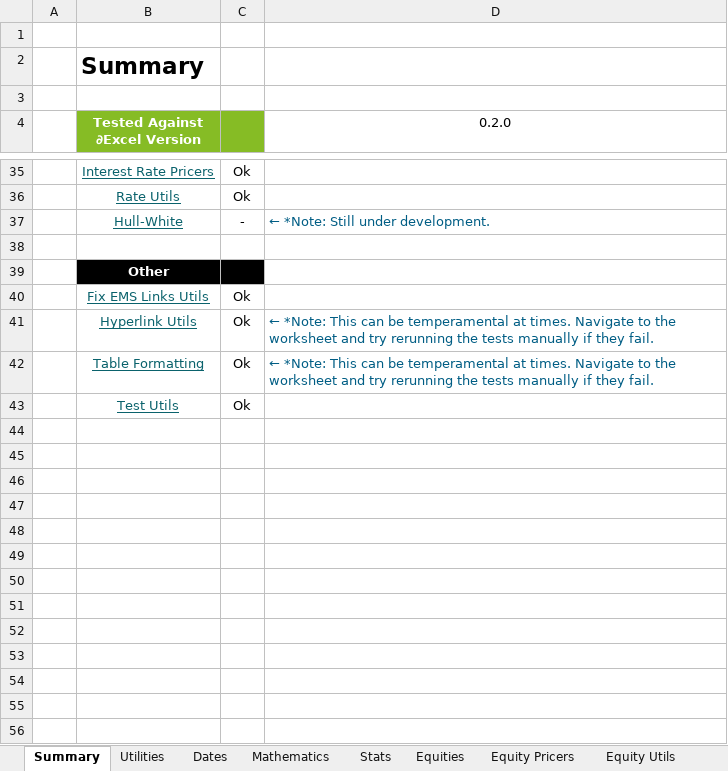
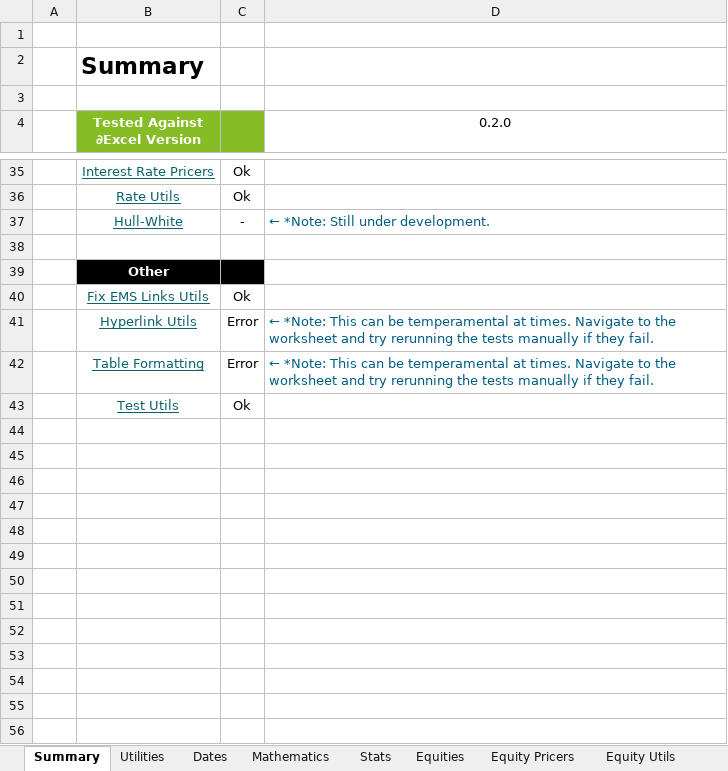
Before and after one commit to StormCollins/dExcel, an Excel workbook: dExcel/resources/workbooks/dexcel-testing.xlsm, sheet Summary, drawn as a sheet; only a part is shown, gaps mark what is left out; values as stored, in another font and other column widths than the file's, no borders; conditional formats not drawn; the diff covers the shown part only; the diff names each change by its address in the sheet, - before the commit and + after, or states it on an @@ line.

```diff
--- a/dExcel/resources/workbooks/dexcel-testing.xlsm (sheet Summary)
+++ b/dExcel/resources/workbooks/dexcel-testing.xlsm (sheet Summary)
-C41:C42: Ok
+C41:C42: Error
+row 44: (empty)
+row 45: (empty)
+row 46: (empty)
+row 47: (empty)
+row 48: (empty)
+row 49: (empty)
+row 50: (empty)
+row 51: (empty)
+row 52: (empty)
+row 53: (empty)
+row 54: (empty)
+row 55: (empty)
+row 56: (empty)
```
Also changed, not shown: 48 added rows and 2 edited cells elsewhere in this sheet, sheet FX Curve Bootstrapping, sheet Table Formatting, sheet Single Curve Bootstrapping, sheet Hyperlink Utils, sheet Dual Curve Bootstrapping, sheet Curves, 1 more sheet, formulas that keep their value, 14 other files.
